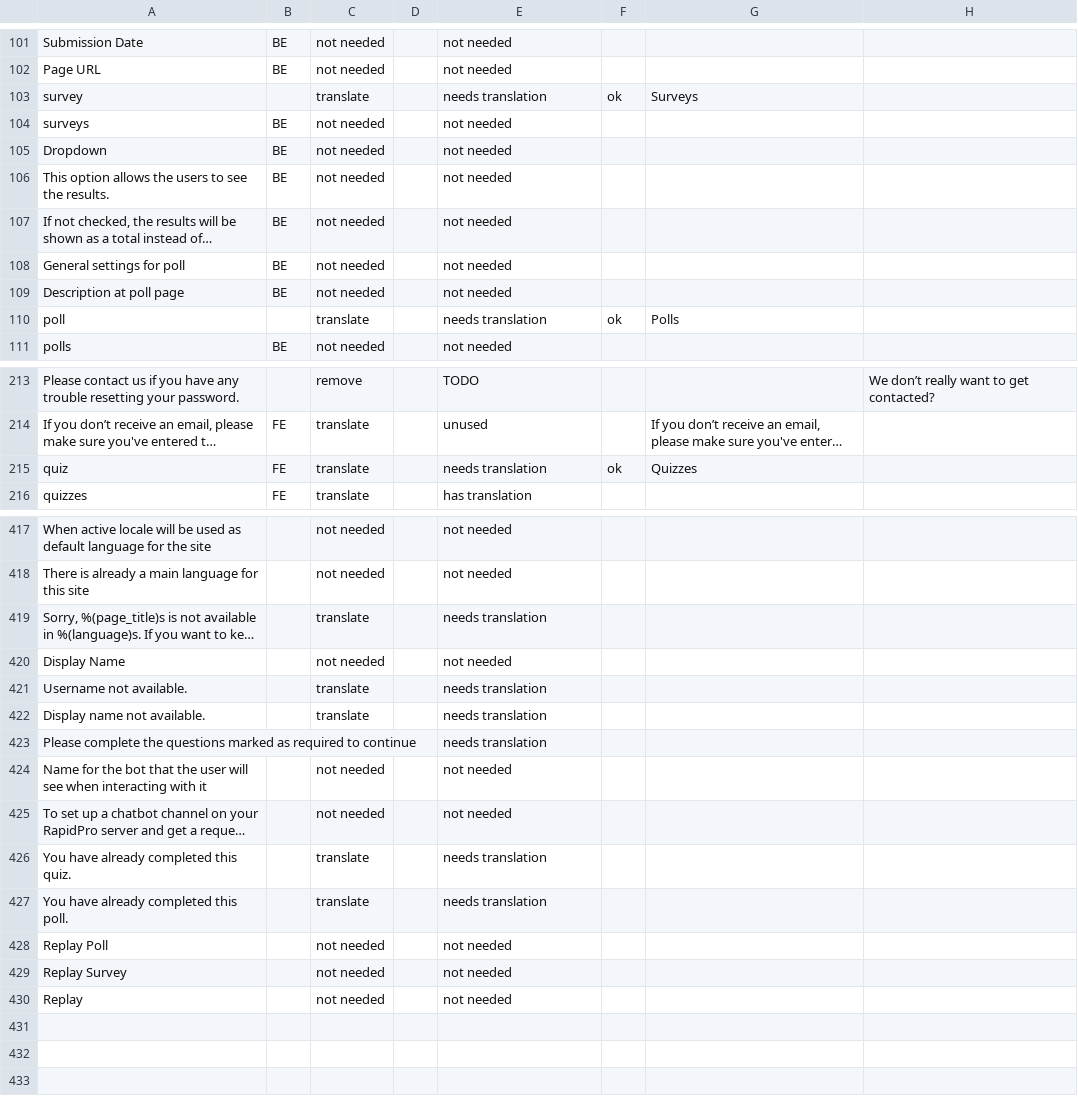
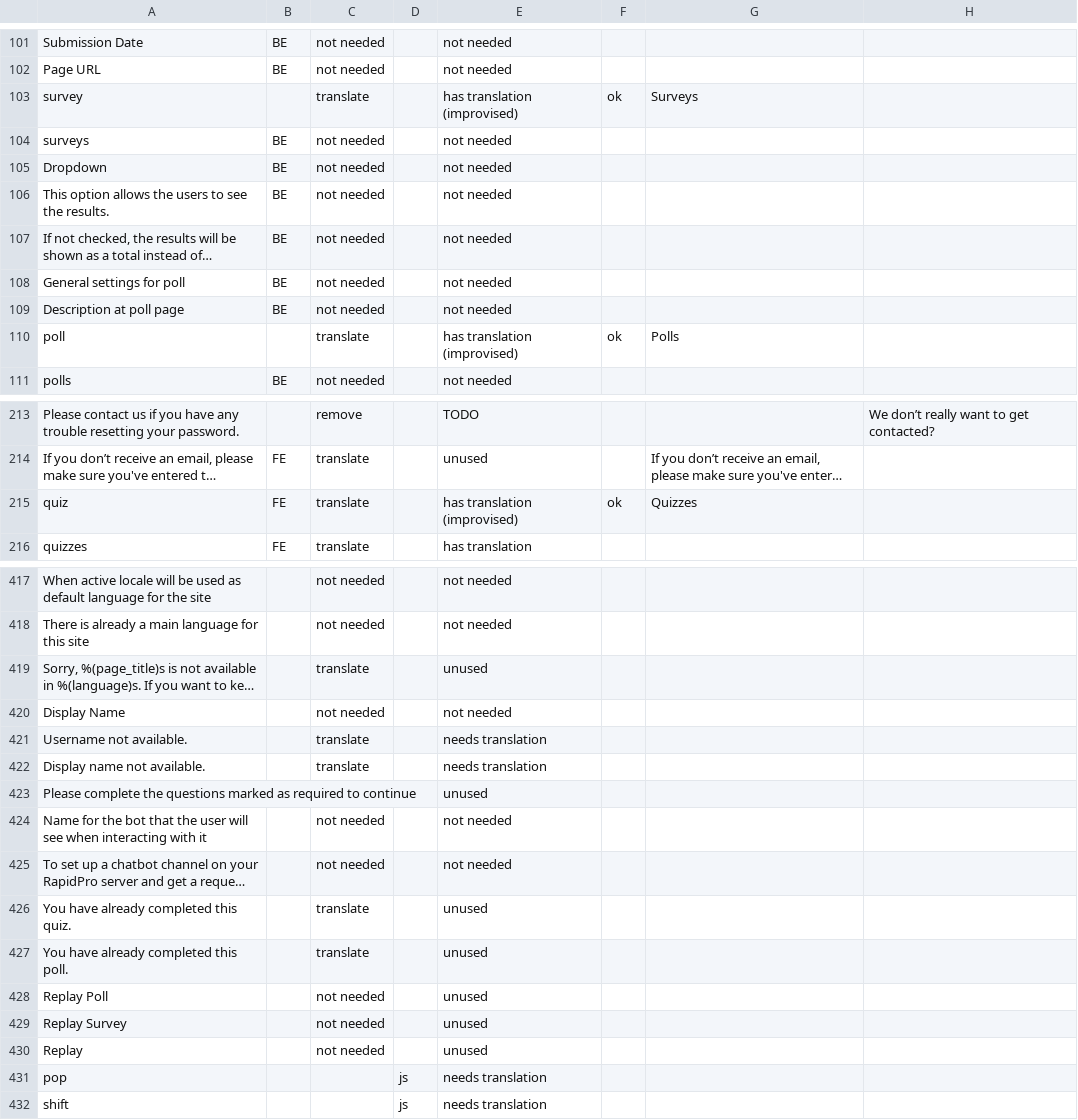
Before and after one commit to unicef/iogt, a CSV file: common/translation_utils/translation_status.csv, drawn as a sheet; only a part is shown, gaps mark what is left out; long unchanged cells end in …; the diff covers the shown part only; the diff names each change by its address in the sheet, - before the commit and + after, or states it on an @@ line.

```diff
--- a/common/translation_utils/translation_status.csv
+++ b/common/translation_utils/translation_status.csv
-E103: needs translation
+E103: has translation (improvised)
-E110: needs translation
+E110: has translation (improvised)
-E215: needs translation
+E215: has translation (improvised)
-E419: needs translation
+E419: unused
-E423: needs translation
+E423: unused
-E426:E427: needs translation
+E426:E427: unused
-E428:E430: not needed
+E428:E430: unused
+row 431: pop |  |  | js | needs translation
+row 432: shift |  |  | js | needs translation
```
Also changed, not shown: 3 edited cells elsewhere in this file, 1 other file.
